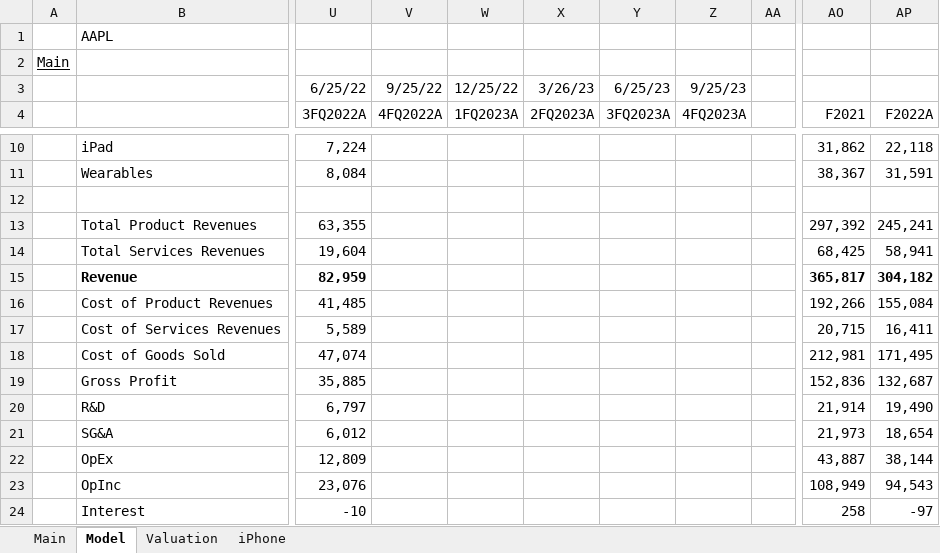
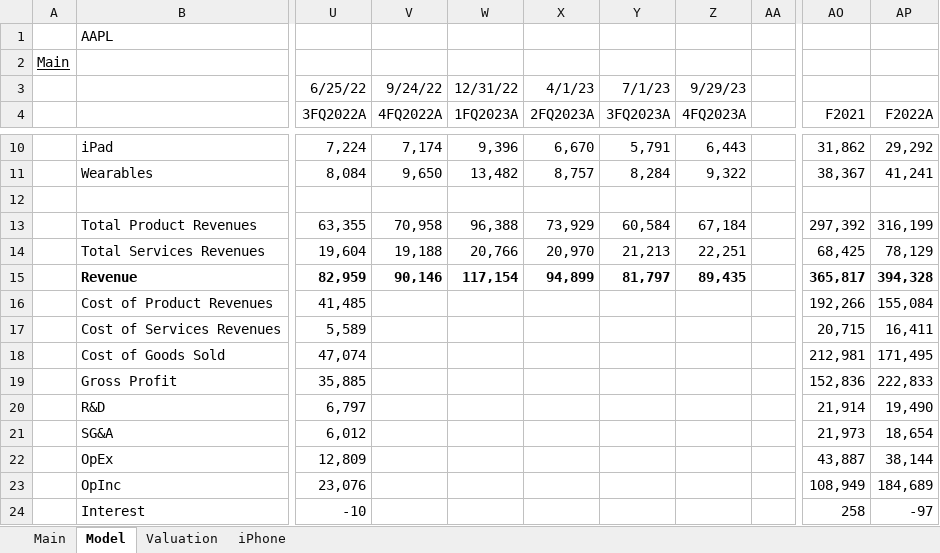
Before and after one commit to evandomingos/Models, an Excel workbook: AAPL Model.xlsx, sheet Model, drawn as a sheet; only a part is shown, gaps mark what is left out; values as stored, in another font and other column widths than the file's, no borders; charts and pictures not drawn; the diff covers the shown part only; the diff names each change by its address in the sheet, - before the commit and + after, or states it on an @@ line.

Commit message:
Update AAPL Model.xlsx

```diff
--- a/AAPL Model.xlsx (sheet Model)
+++ b/AAPL Model.xlsx (sheet Model)
-V3 (4FQ2022A): 9/25/22
+V3 (4FQ2022A): 9/24/22
-W3 (1FQ2023A): 12/25/22
+W3 (1FQ2023A): 12/31/22
-X3 (2FQ2023A): 3/26/23
+X3 (2FQ2023A): 4/1/23
-Y3 (3FQ2023A): 6/25/23
+Y3 (3FQ2023A): 7/1/23
-Z3 (4FQ2023A): 9/25/23
+Z3 (4FQ2023A): 9/29/23
-V10 (4FQ2022A): (empty)
+V10 (4FQ2022A): 7,174
-W10 (1FQ2023A): (empty)
+W10 (1FQ2023A): 9,396
-X10 (2FQ2023A): (empty)
+X10 (2FQ2023A): 6,670
-Y10 (3FQ2023A): (empty)
+Y10 (3FQ2023A): 5,791
-Z10 (4FQ2023A): (empty)
+Z10 (4FQ2023A): 6,443
-AP10 (F2022A): 22,118
+AP10 (F2022A): 29,292
-V11 (4FQ2022A): (empty)
+V11 (4FQ2022A): 9,650
-W11 (1FQ2023A): (empty)
+W11 (1FQ2023A): 13,482
-X11 (2FQ2023A): (empty)
+X11 (2FQ2023A): 8,757
-Y11 (3FQ2023A): (empty)
+Y11 (3FQ2023A): 8,284
-Z11 (4FQ2023A): (empty)
+Z11 (4FQ2023A): 9,322
-AP11 (F2022A): 31,591
+AP11 (F2022A): 41,241
-V13 (4FQ2022A): (empty)
+V13 (4FQ2022A): 70,958
-W13 (1FQ2023A): (empty)
+W13 (1FQ2023A): 96,388
-X13 (2FQ2023A): (empty)
+X13 (2FQ2023A): 73,929
-Y13 (3FQ2023A): (empty)
+Y13 (3FQ2023A): 60,584
-Z13 (4FQ2023A): (empty)
+Z13 (4FQ2023A): 67,184
-AP13 (F2022A): 245,241
+AP13 (F2022A): 316,199
-V14 (4FQ2022A): (empty)
+V14 (4FQ2022A): 19,188
-W14 (1FQ2023A): (empty)
+W14 (1FQ2023A): 20,766
-X14 (2FQ2023A): (empty)
+X14 (2FQ2023A): 20,970
-Y14 (3FQ2023A): (empty)
+Y14 (3FQ2023A): 21,213
-Z14 (4FQ2023A): (empty)
+Z14 (4FQ2023A): 22,251
-AP14 (F2022A): 58,941
+AP14 (F2022A): 78,129
-V15 (4FQ2022A): (empty)
+V15 (4FQ2022A): 90,146
-W15 (1FQ2023A): (empty)
+W15 (1FQ2023A): 117,154
-X15 (2FQ2023A): (empty)
+X15 (2FQ2023A): 94,899
-Y15 (3FQ2023A): (empty)
+Y15 (3FQ2023A): 81,797
-Z15 (4FQ2023A): (empty)
+Z15 (4FQ2023A): 89,435
-AP15 (F2022A): 304,182
+AP15 (F2022A): 394,328
-AP19 (F2022A): 132,687
+AP19 (F2022A): 222,833
-AP23 (F2022A): 94,543
+AP23 (F2022A): 184,689
```
Also changed, not shown: 48 edited cells elsewhere in this sheet, formulas that keep their value.
